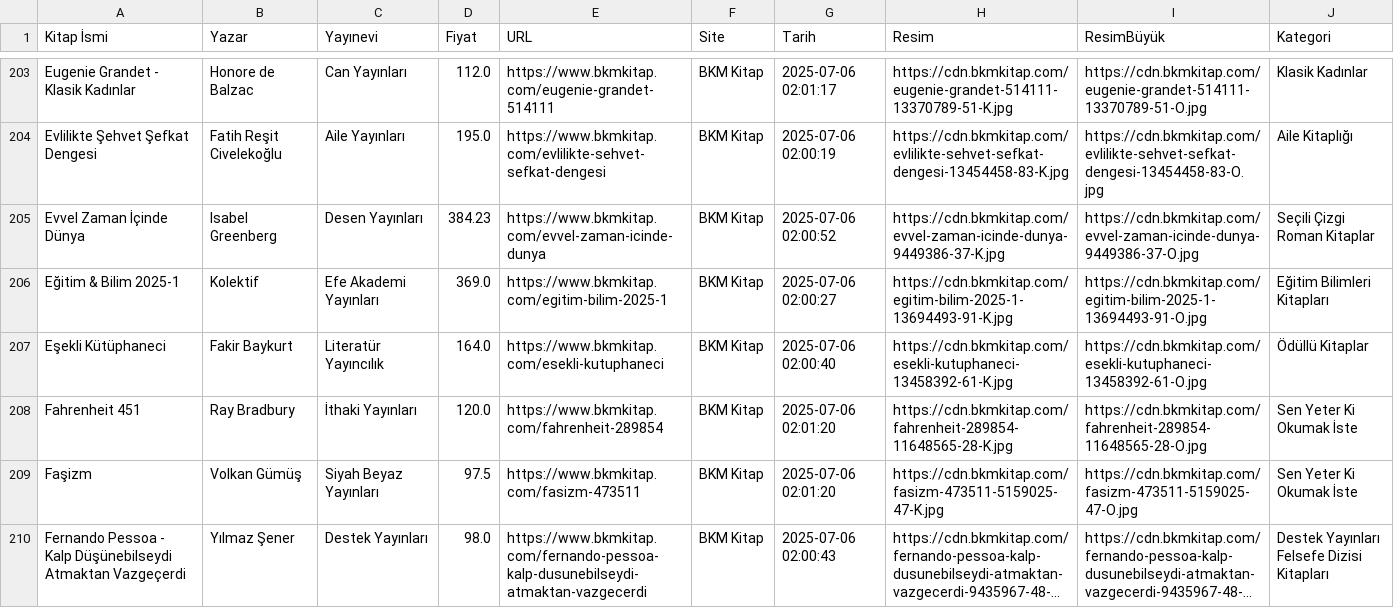
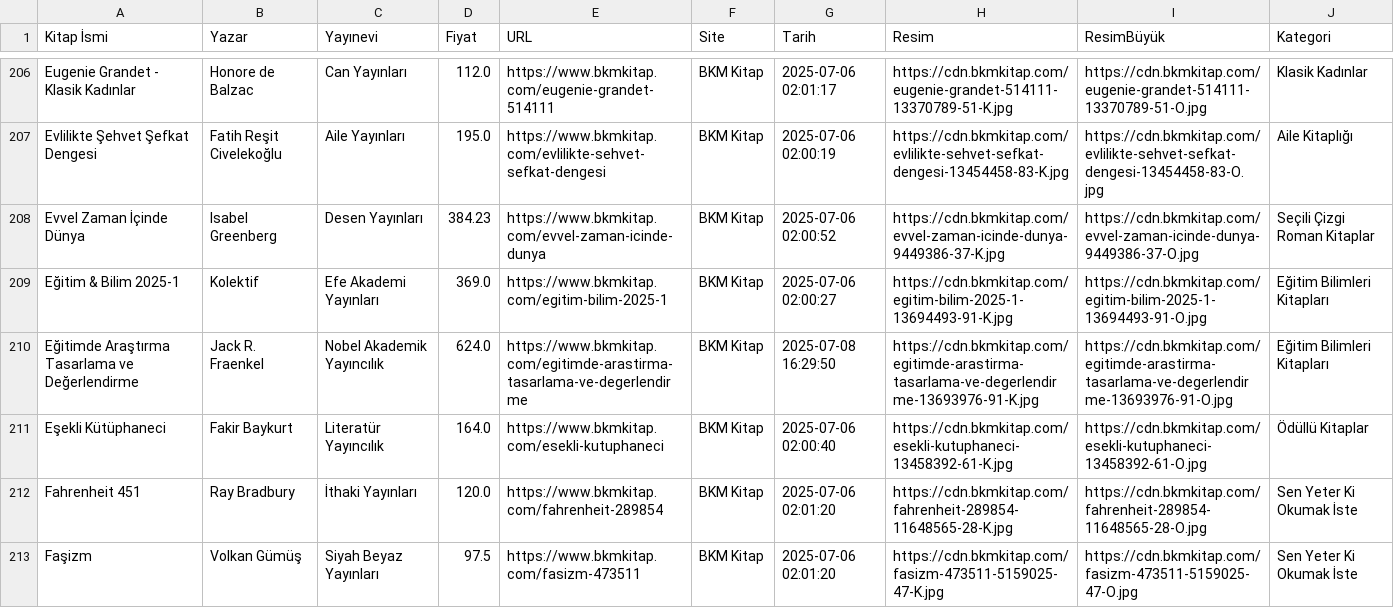
Before and after one commit to fzozyurt/BookStoresDatasets, a CSV file: Data/BKM_Datasets.csv, drawn as a sheet; only a part is shown, gaps mark what is left out; the shorter side is filled out with more unchanged rows; long unchanged cells end in …; the diff covers the shown part only.

```diff
--- a/Data/BKM_Datasets.csv
+++ b/Data/BKM_Datasets.csv
@@ -206,2 +209,3 @@ Evvel Zaman İçinde Dünya;Isabel Greenberg;Desen Yayınları;384.23;https://ww
 Eğitim & Bilim 2025-1;Kolektif;Efe Akademi Yayınları;369.0;https://www.bkmkitap.com/egitim-bilim-2025-1;BKM Kitap;2025-07-06 02:00:27;https://cdn.bkmkitap.com/egitim-bilim-2025-1-13694493-91-K.jpg;https://cdn.bkmkitap.com/egitim-bilim-2025-1-13694493-91-O.jpg;Eğitim Bilimleri Kitapları
+Eğitimde Araştırma Tasarlama ve Değerlendirme;Jack R. Fraenkel;Nobel Akademik Yayıncılık;624.0;https://www.bkmkitap.com/egitimde-arastirma-tasarlama-ve-degerlendirme;BKM Kitap;2025-07-08 16:29:50;https://cdn.bkmkitap.com/egitimde-arastirma-tasarlama-ve-degerlendirme-13693976-91-K.jpg;https://cdn.bkmkitap.com/egitimde-arastirma-tasarlama-ve-degerlendirme-13693976-91-O.jpg;Eğitim Bilimleri Kitapları
 Eşekli Kütüphaneci;Fakir Baykurt;Literatür Yayıncılık;164.0;https://www.bkmkitap.com/esekli-kutuphaneci;BKM Kitap;2025-07-06 02:00:40;https://cdn.bkmkitap.com/esekli-kutuphaneci-13458392-61-K.jpg;https://cdn.bkmkitap.com/esekli-kutuphaneci-13458392-61-O.jpg;Ödüllü Kitaplar
```
Also changed, not shown: 9 added rows, 1 removed row and 2 edited cells elsewhere in this file, 2 other files.
